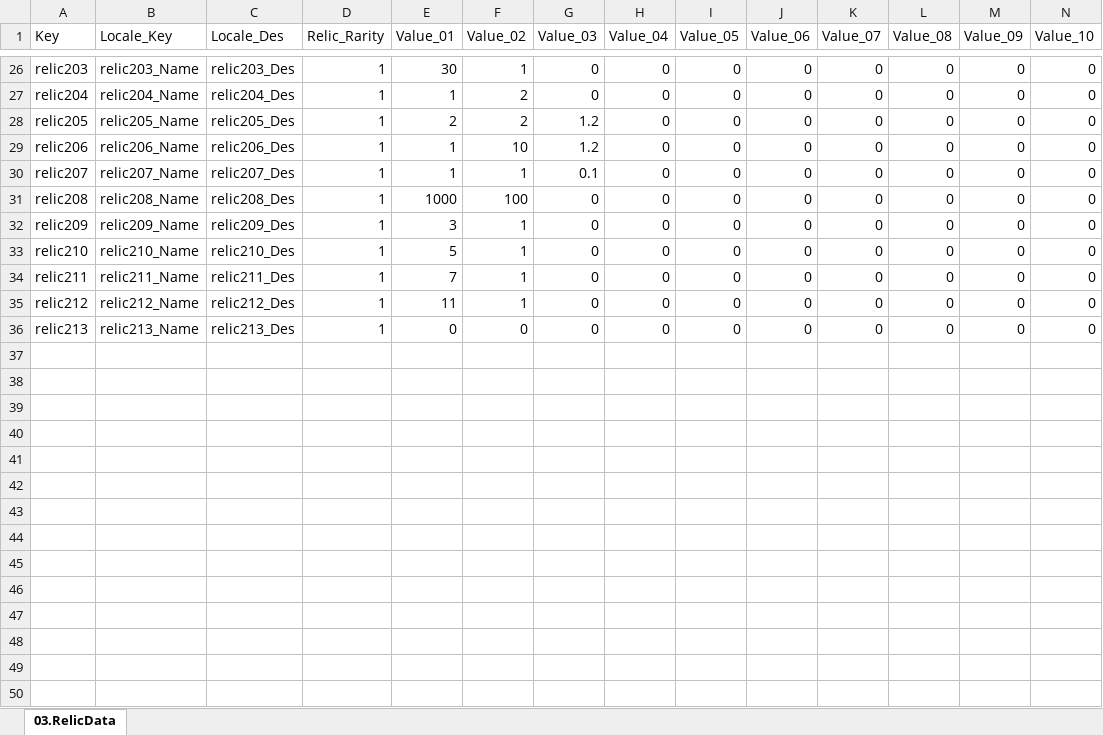
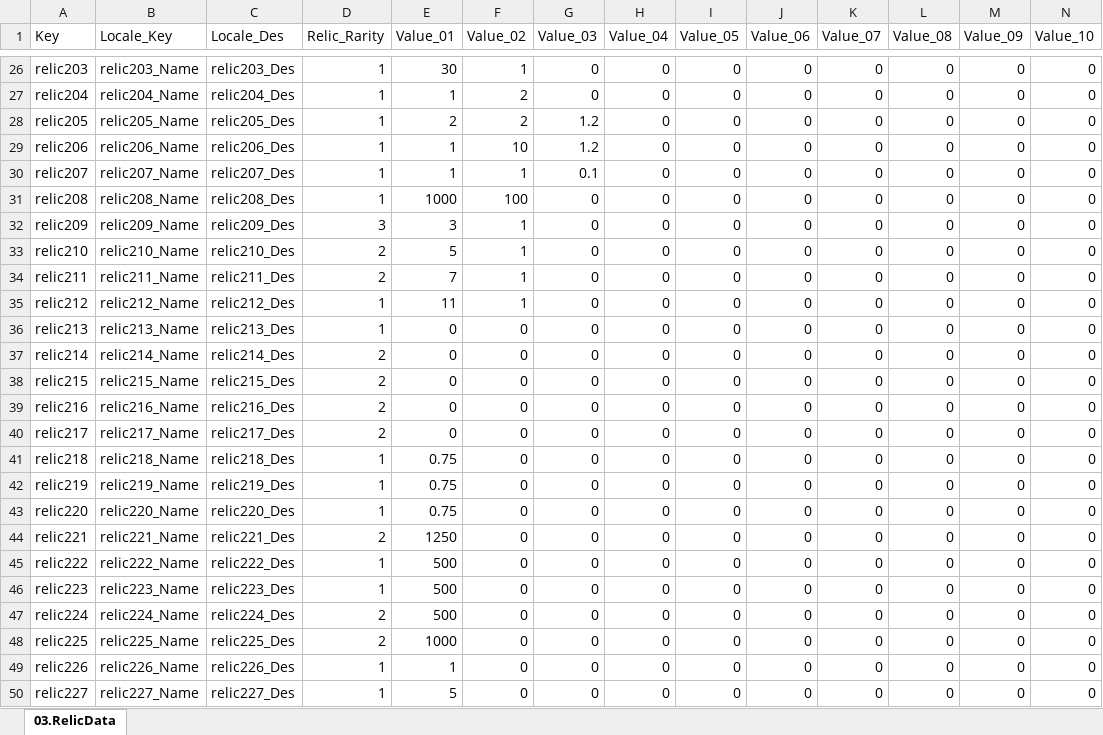
Before and after one commit to kauthor/FluffyDisdog, an Excel workbook: Plan/Table/LiveData/03.RelicData.xlsx, sheet 03.RelicData, drawn as a sheet; only a part is shown, gaps mark what is left out; values as stored, in another font and other column widths than the file's, no borders; the diff covers the shown part only; the diff names each change by its address in the sheet, - before the commit and + after, or states it on an @@ line.

```diff
--- a/Plan/Table/LiveData/03.RelicData.xlsx (sheet 03.RelicData)
+++ b/Plan/Table/LiveData/03.RelicData.xlsx (sheet 03.RelicData)
-D32 (Relic_Rarity): 1
+D32 (Relic_Rarity): 3
-D33:D34 (Relic_Rarity): 1
+D33:D34 (Relic_Rarity): 2
+row 37: relic214 | relic214_Name | relic214_Des | 2 | 0 | 0 | 0 | 0 | 0 | 0 | 0 | 0 | 0 | 0
+row 38: relic215 | relic215_Name | relic215_Des | 2 | 0 | 0 | 0 | 0 | 0 | 0 | 0 | 0 | 0 | 0
+row 39: relic216 | relic216_Name | relic216_Des | 2 | 0 | 0 | 0 | 0 | 0 | 0 | 0 | 0 | 0 | 0
+row 40: relic217 | relic217_Name | relic217_Des | 2 | 0 | 0 | 0 | 0 | 0 | 0 | 0 | 0 | 0 | 0
+row 41: relic218 | relic218_Name | relic218_Des | 1 | 0.75 | 0 | 0 | 0 | 0 | 0 | 0 | 0 | 0 | 0
+row 42: relic219 | relic219_Name | relic219_Des | 1 | 0.75 | 0 | 0 | 0 | 0 | 0 | 0 | 0 | 0 | 0
+row 43: relic220 | relic220_Name | relic220_Des | 1 | 0.75 | 0 | 0 | 0 | 0 | 0 | 0 | 0 | 0 | 0
+row 44: relic221 | relic221_Name | relic221_Des | 2 | 1250 | 0 | 0 | 0 | 0 | 0 | 0 | 0 | 0 | 0
+row 45: relic222 | relic222_Name | relic222_Des | 1 | 500 | 0 | 0 | 0 | 0 | 0 | 0 | 0 | 0 | 0
+row 46: relic223 | relic223_Name | relic223_Des | 1 | 500 | 0 | 0 | 0 | 0 | 0 | 0 | 0 | 0 | 0
+row 47: relic224 | relic224_Name | relic224_Des | 2 | 500 | 0 | 0 | 0 | 0 | 0 | 0 | 0 | 0 | 0
+row 48: relic225 | relic225_Name | relic225_Des | 2 | 1000 | 0 | 0 | 0 | 0 | 0 | 0 | 0 | 0 | 0
+row 49: relic226 | relic226_Name | relic226_Des | 1 | 1 | 0 | 0 | 0 | 0 | 0 | 0 | 0 | 0 | 0
+row 50: relic227 | relic227_Name | relic227_Des | 1 | 5 | 0 | 0 | 0 | 0 | 0 | 0 | 0 | 0 | 0
```
Also changed, not shown: 29 added rows elsewhere in this sheet, Plan/Table/LiveData/02.CardData.xlsx, Plan/Table/LiveData/04.CardAddData.xlsx, 10 other files.
